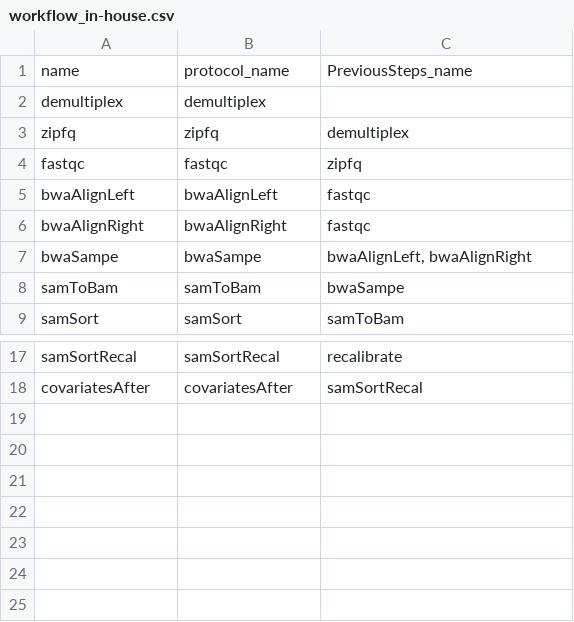
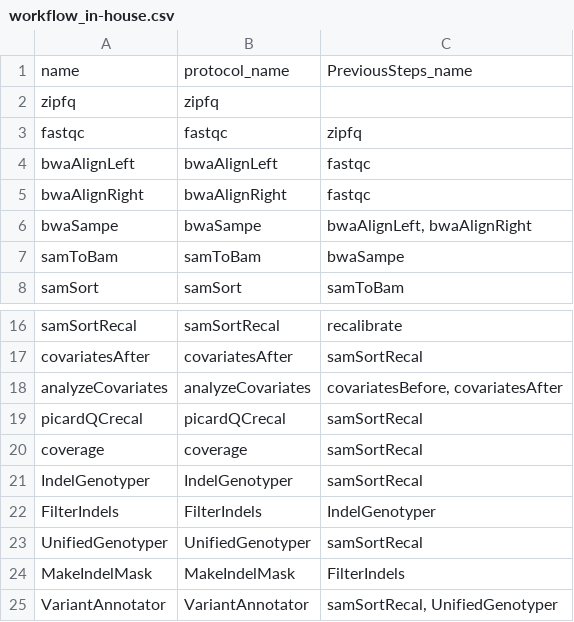
Before and after one commit to molgenis/molgenis-legacy, a CSV file: modules/compute/workflows/workflow_in-house.csv, drawn as a sheet; only a part is shown, gaps mark what is left out.

```diff
--- a/modules/compute/workflows/workflow_in-house.csv
+++ b/modules/compute/workflows/workflow_in-house.csv
@@ -1,4 +1,3 @@
 name,protocol_name,PreviousSteps_name
-demultiplex,demultiplex,
-zipfq,zipfq,demultiplex
+zipfq,zipfq,
 fastqc,fastqc,zipfq
@@ -18 +17,9 @@ samSortRecal,samSortRecal,recalibrate
 covariatesAfter,covariatesAfter,samSortRecal
+analyzeCovariates,analyzeCovariates,"covariatesBefore, covariatesAfter"
+picardQCrecal,picardQCrecal,samSortRecal
+coverage,coverage,samSortRecal
+IndelGenotyper,IndelGenotyper,samSortRecal
+FilterIndels,FilterIndels,IndelGenotyper
+UnifiedGenotyper,UnifiedGenotyper,samSortRecal
+MakeIndelMask,MakeIndelMask,FilterIndels
+VariantAnnotator,VariantAnnotator,"samSortRecal, UnifiedGenotyper"
```
Also changed, not shown: modules/compute/workflows/in-house_parameters.csv, 11 other files.
